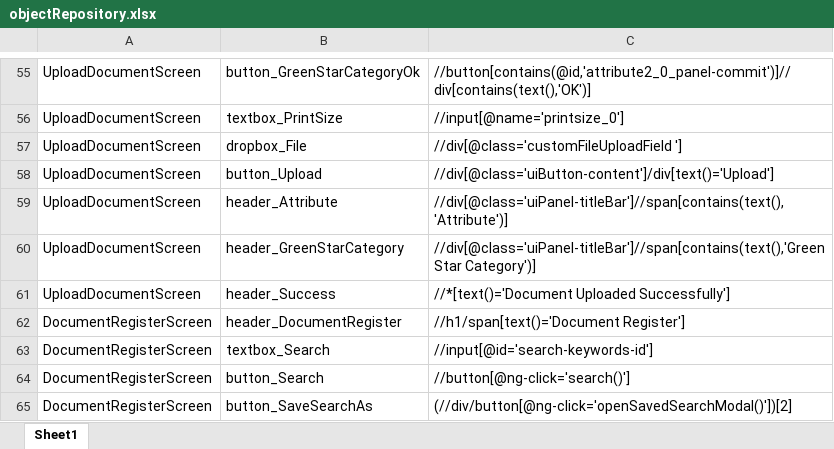
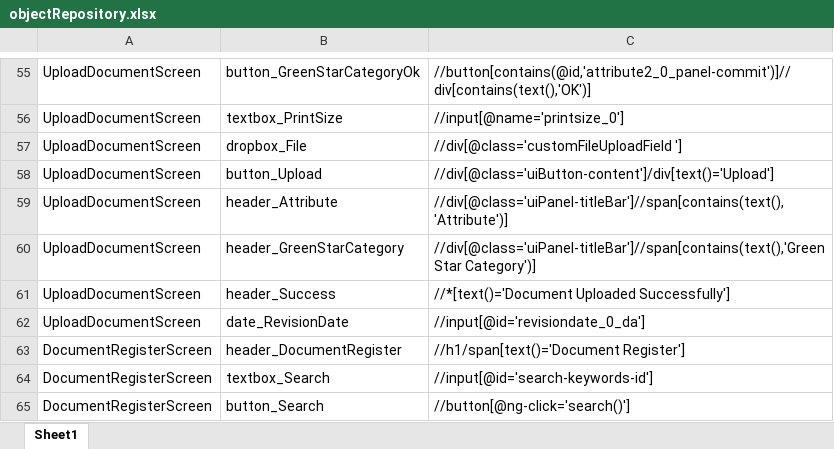
Before and after one commit to SaiAudithyaSarvabhotla/aconex, an Excel workbook: resources/objectrepository/objectRepository.xlsx, sheet Sheet1, drawn as a sheet; only a part is shown, gaps mark what is left out; the shorter side is filled out with more unchanged rows; values as stored, in another font and other column widths than the file's, no borders; the diff names each change by its address in the sheet, - before the commit and + after, or states it on an @@ line.

Commit message:
updated 2nd scenario test data and flow

```diff
--- a/resources/objectrepository/objectRepository.xlsx (sheet Sheet1)
+++ b/resources/objectrepository/objectRepository.xlsx (sheet Sheet1)
+row 62: UploadDocumentScreen | date_RevisionDate | //input[@id='revisiondate_0_da']
```
Also changed, not shown: 13 other files.
